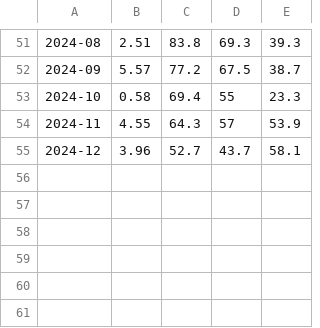
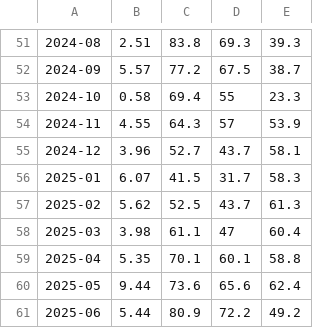
Before and after one commit to ARTS-Laboratory/Dataset-Slope-LiDAR-Embankment-SLidE, a CSV file: weather data/PRISM_ppt_tmean_tdmean_2.csv, drawn as a sheet; only a part is shown, gaps mark what is left out; the diff names each change by its address in the sheet, - before the commit and + after, or states it on an @@ line.

Commit message:
Data modifying

```diff
--- a/weather data/PRISM_ppt_tmean_tdmean_2.csv
+++ b/weather data/PRISM_ppt_tmean_tdmean_2.csv
+row 56: 2025-01 | 6.07 | 41.5 | 31.7 | 58.3
+row 57: 2025-02 | 5.62 | 52.5 | 43.7 | 61.3
+row 58: 2025-03 | 3.98 | 61.1 | 47 | 60.4
+row 59: 2025-04 | 5.35 | 70.1 | 60.1 | 58.8
+row 60: 2025-05 | 9.44 | 73.6 | 65.6 | 62.4
+row 61: 2025-06 | 5.44 | 80.9 | 72.2 | 49.2
```
Also changed, not shown: 1 other file.
